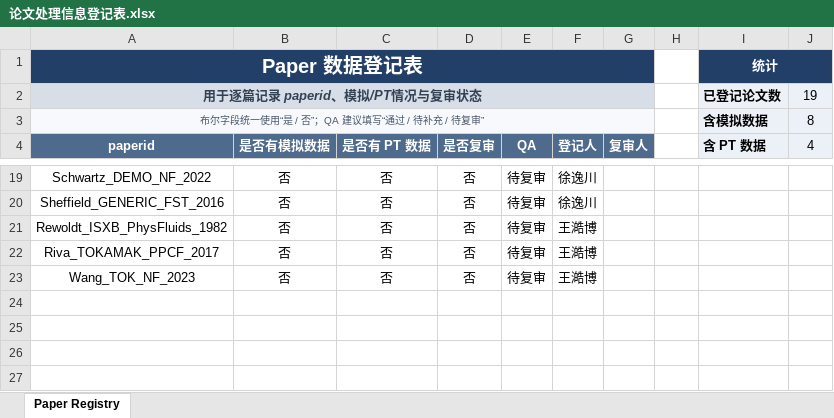
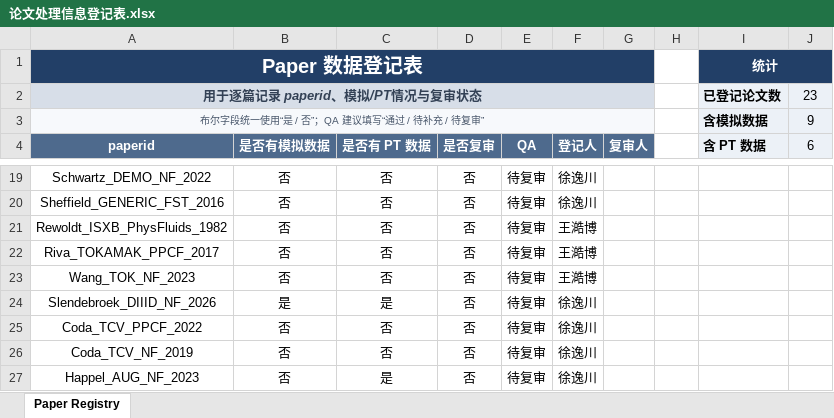
Before and after one commit to P1ngye/date-record, an Excel workbook: 论文处理信息登记表.xlsx, sheet Paper Registry, drawn as a sheet; only a part is shown, gaps mark what is left out; values as stored, in another font and other column widths than the file's, no borders; the diff names each change by its address in the sheet, - before the commit and + after, or states it on an @@ line.

```diff
--- a/论文处理信息登记表.xlsx (sheet Paper Registry)
+++ b/论文处理信息登记表.xlsx (sheet Paper Registry)
-J2 (6): 19
+J2 (6): 23
-J3 (6): 8
+J3 (6): 9
-J4: 4
+J4: 6
+row 24: Slendebroek_DIIID_NF_2026 | 是 | 是 | 否 | 待复审 | 徐逸川
+row 25: Coda_TCV_PPCF_2022 | 否 | 否 | 否 | 待复审 | 徐逸川
+row 26: Coda_TCV_NF_2019 | 否 | 否 | 否 | 待复审 | 徐逸川
+row 27: Happel_AUG_NF_2023 | 否 | 是 | 否 | 待复审 | 徐逸川
```
Also changed, not shown: 3 other files.
